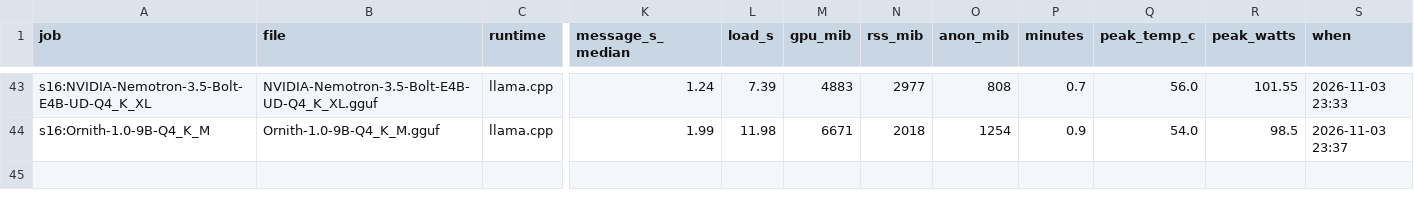
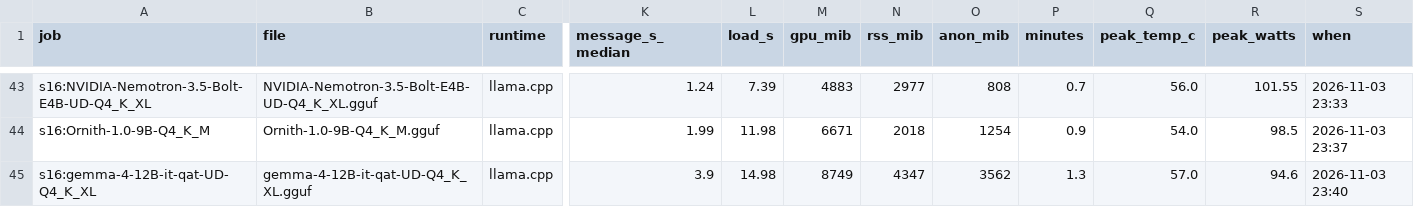
Before and after one commit to snakeeyes021/thirties, a CSV file: docs/model_ladder/results.csv, drawn as a sheet; only a part is shown, gaps mark what is left out; rows hold the shown columns only; the diff names each change by its address in the sheet, - before the commit and + after, or states it on an @@ line.

Commit message:
data: model ladder: s16:gemma-4-12B-it-qat-UD-Q4_K_XL

```diff
--- a/docs/model_ladder/results.csv
+++ b/docs/model_ladder/results.csv
+row 45: s16:gemma-4-12B-it-qat-UD-Q4_K_XL | gemma-4-12B-it-qat-UD-Q4_K_XL.gguf | llama.cpp | 3.9 | 14.98 | 8749 | 4347 | 3562 | 1.3 | 57.0 | 94.6 | 2026-11-03 23:40
```
